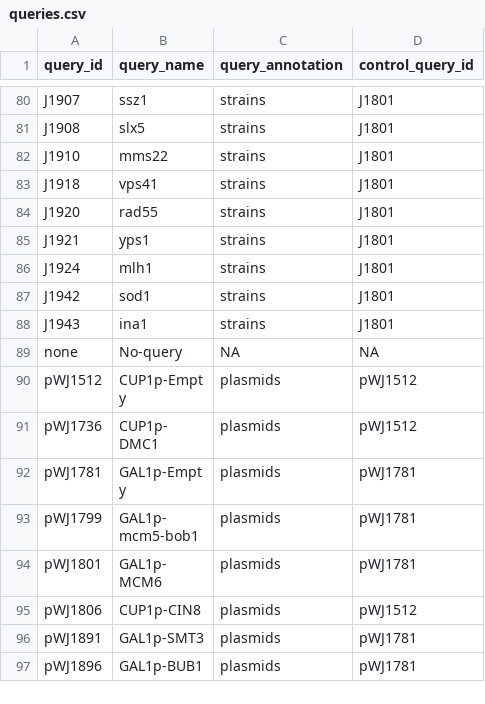
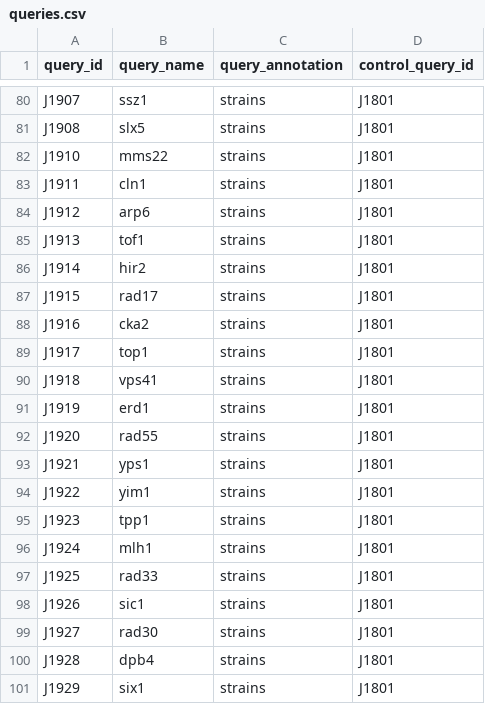
Before and after one commit to gaelfortin/rothfreezer, a CSV file: inst/db/queries/queries.csv, drawn as a sheet; only a part is shown, gaps mark what is left out; the shorter side is filled out with more unchanged rows; the diff covers the shown part only; the diff names each change by its address in the sheet, - before the commit and + after, or states it on an @@ line.

Commit message:
Add new queries and treatments

```diff
--- a/inst/db/queries/queries.csv
+++ b/inst/db/queries/queries.csv
+row 83: J1911 | cln1 | strains | J1801
+row 84: J1912 | arp6 | strains | J1801
+row 85: J1913 | tof1 | strains | J1801
+row 86: J1914 | hir2 | strains | J1801
+row 87: J1915 | rad17 | strains | J1801
+row 88: J1916 | cka2 | strains | J1801
+row 89: J1917 | top1 | strains | J1801
+row 91: J1919 | erd1 | strains | J1801
+row 94: J1922 | yim1 | strains | J1801
+row 95: J1923 | tpp1 | strains | J1801
+row 97: J1925 | rad33 | strains | J1801
+row 98: J1926 | sic1 | strains | J1801
+row 99: J1927 | rad30 | strains | J1801
+row 100: J1928 | dpb4 | strains | J1801
+row 101: J1929 | six1 | strains | J1801
```
Also changed, not shown: 7 added rows elsewhere in this file, inst/db/treatments/treatments.csv.
